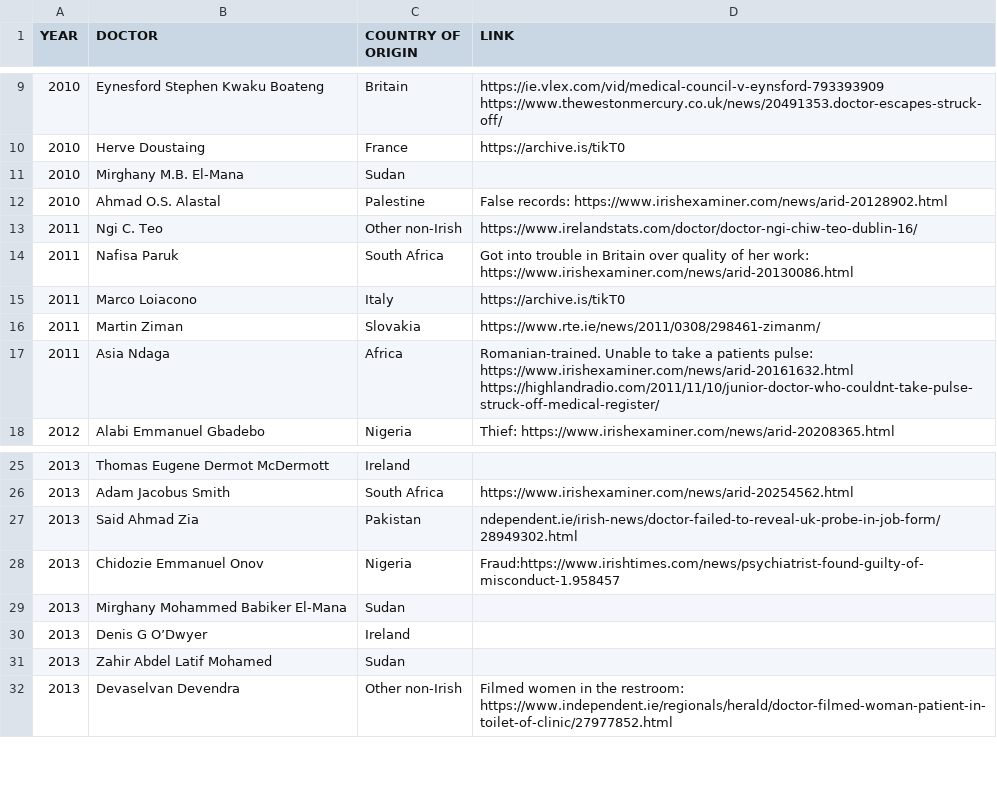
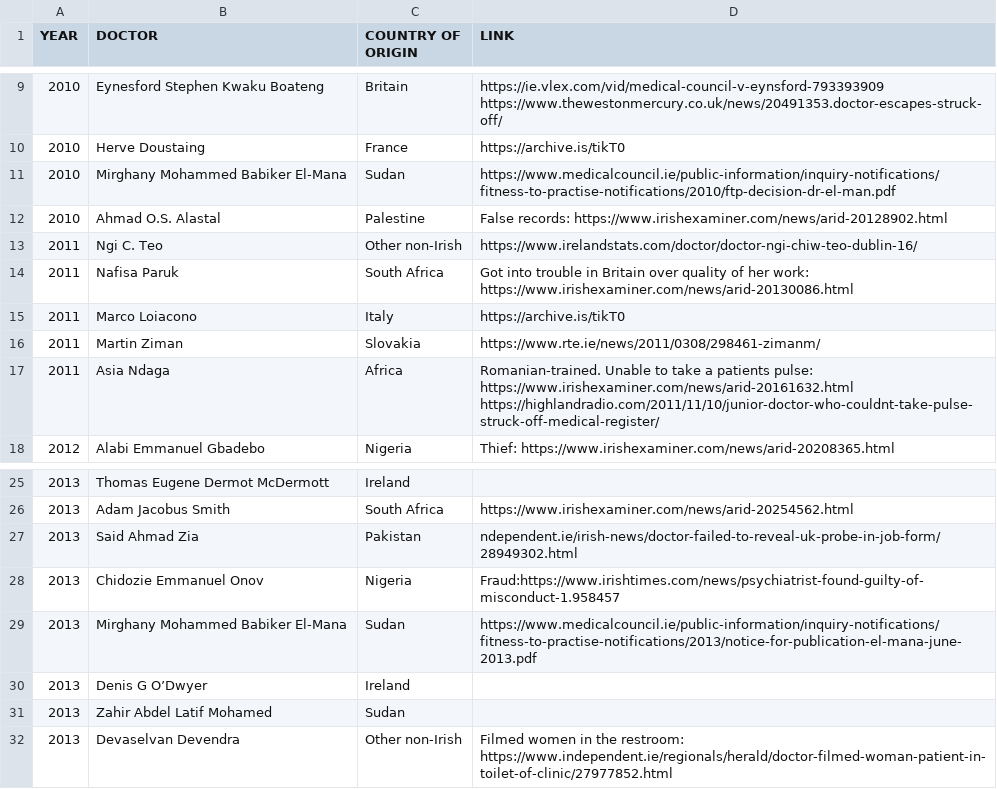
Before and after one commit to cliff-swan/doctors-misconduct-ireland, a CSV file: misconduct-doctors-ireland.csv, drawn as a sheet; only a part is shown, gaps mark what is left out.

Commit message:
Update misconduct-doctors-ireland.csv

```diff
--- a/misconduct-doctors-ireland.csv
+++ b/misconduct-doctors-ireland.csv
@@ -10,3 +10,3 @@ YEAR,DOCTOR,COUNTRY OF ORIGIN,LINK
 2010,Herve Doustaing,France,https://archive.is/tikT0
-2010,Mirghany M.B. El-Mana,Sudan,
+2010,Mirghany Mohammed Babiker El-Mana,Sudan,https://www.medicalcouncil.ie/public-information/inquiry-notifications/fitness-to-practise-notifications/2010/ftp-decision-dr-el-man.pdf
 2010,Ahmad O.S. Alastal,Palestine,False records: https://www.irishexaminer.com/news/arid-20128902.html
@@ -28,3 +28,3 @@ YEAR,DOCTOR,COUNTRY OF ORIGIN,LINK
 2013,Chidozie Emmanuel Onov,Nigeria,Fraud:https://www.irishtimes.com/news/psychiatrist-found-guilty-of-misconduct-1.958457
-2013,Mirghany Mohammed Babiker El-Mana,Sudan,
+2013,Mirghany Mohammed Babiker El-Mana,Sudan, https://www.medicalcouncil.ie/public-information/inquiry-notifications/fitness-to-practise-notifications/2013/notice-for-publication-el-mana-june-2013.pdf
 2013,Denis G O’Dwyer,Ireland,
```
